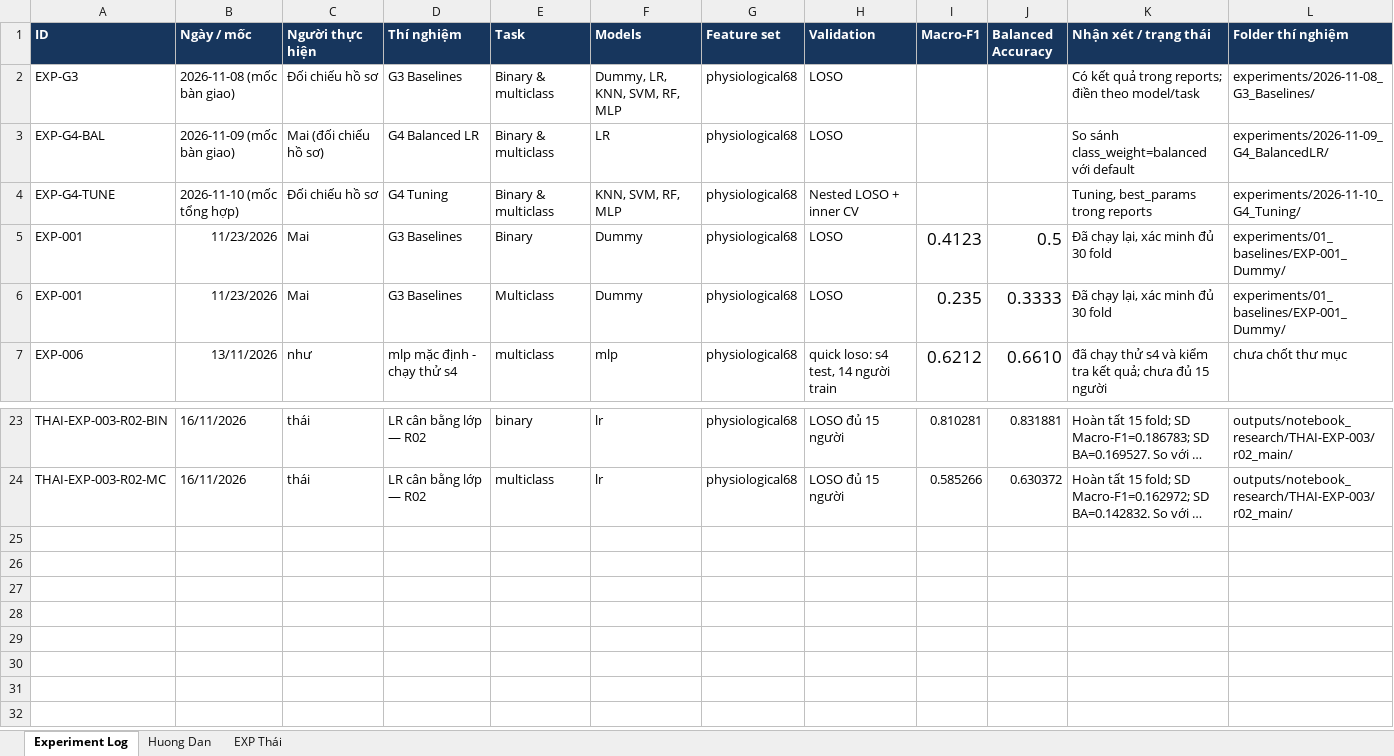
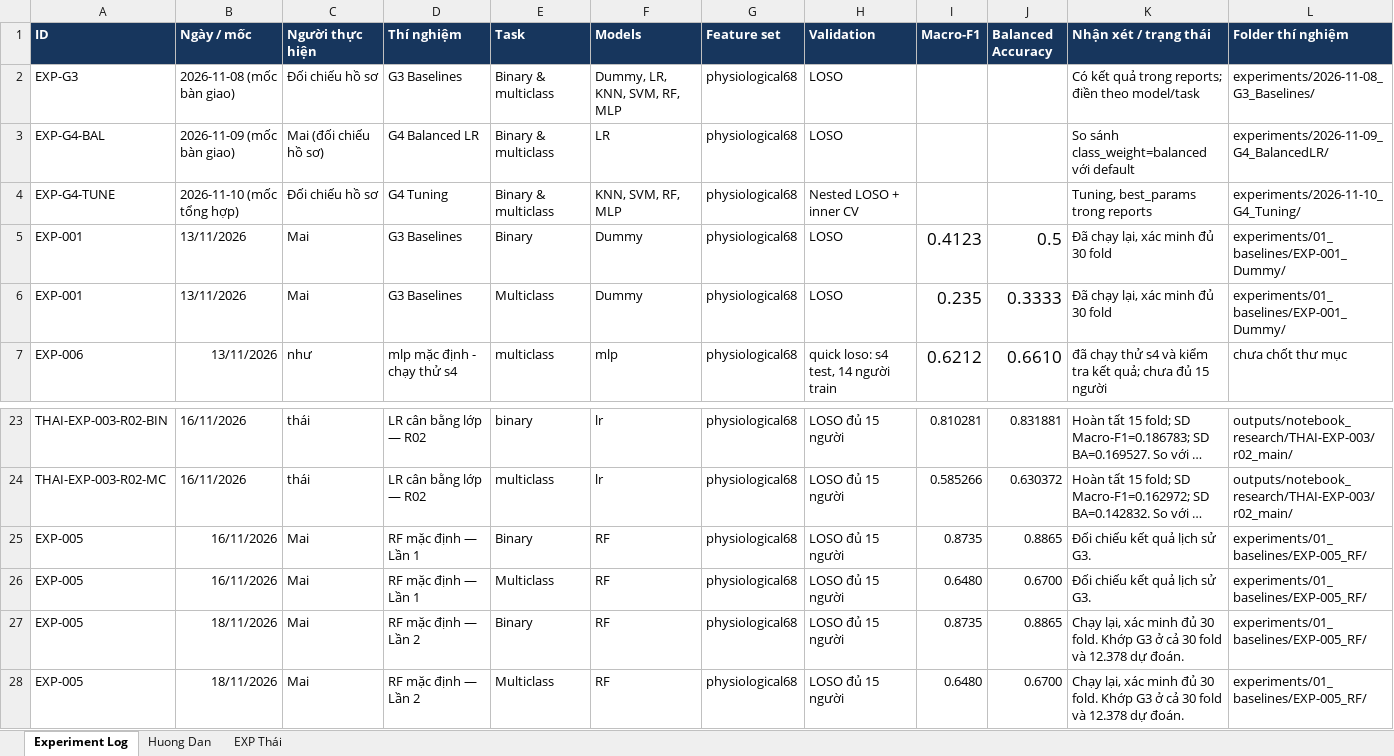
Before and after one commit to thaitran14072006/SGU26_Group09_Machine_Learning, an Excel workbook: wesad-stress-detection/experiments/experiments_logs.xlsx, sheet Experiment Log, drawn as a sheet; only a part is shown, gaps mark what is left out; long unchanged cells end in …; values as stored, in another font and other column widths than the file's, no borders; rows hold the shown columns only; the diff names each change by its address in the sheet, - before the commit and + after, or states it on an @@ line.

```diff
--- a/wesad-stress-detection/experiments/experiments_logs.xlsx (sheet Experiment Log)
+++ b/wesad-stress-detection/experiments/experiments_logs.xlsx (sheet Experiment Log)
-B5:B6 (Ngày / mốc): 11/23/2026
+B5:B6 (Ngày / mốc): 13/11/2026
+row 25: EXP-005 | 16/11/2026 | Mai | RF mặc định — Lần 1 | Binary | RF | physiological68 | LOSO đủ 15 người | 0.8735 | 0.8865 | Đối chiếu kết quả lịch sử G3. | experiments/01_baselines/EXP-005_RF/
+row 26: EXP-005 | 16/11/2026 | Mai | RF mặc định — Lần 1 | Multiclass | RF | physiological68 | LOSO đủ 15 người | 0.6480 | 0.6700 | Đối chiếu kết quả lịch sử G3. | experiments/01_baselines/EXP-005_RF/
+row 27: EXP-005 | 18/11/2026 | Mai | RF mặc định — Lần 2 | Binary | RF | physiological68 | LOSO đủ 15 người | 0.8735 | 0.8865 | Chạy lại, xác minh đủ 30 fold. Khớp G3 ở cả 30 fold và 12.378 dự đoán. | experiments/01_baselines/EXP-005_RF/
+row 28: EXP-005 | 18/11/2026 | Mai | RF mặc định — Lần 2 | Multiclass | RF | physiological68 | LOSO đủ 15 người | 0.6480 | 0.6700 | Chạy lại, xác minh đủ 30 fold. Khớp G3 ở cả 30 fold và 12.378 dự đoán. | experiments/01_baselines/EXP-005_RF/
```
Also changed, not shown: 1 other file.
